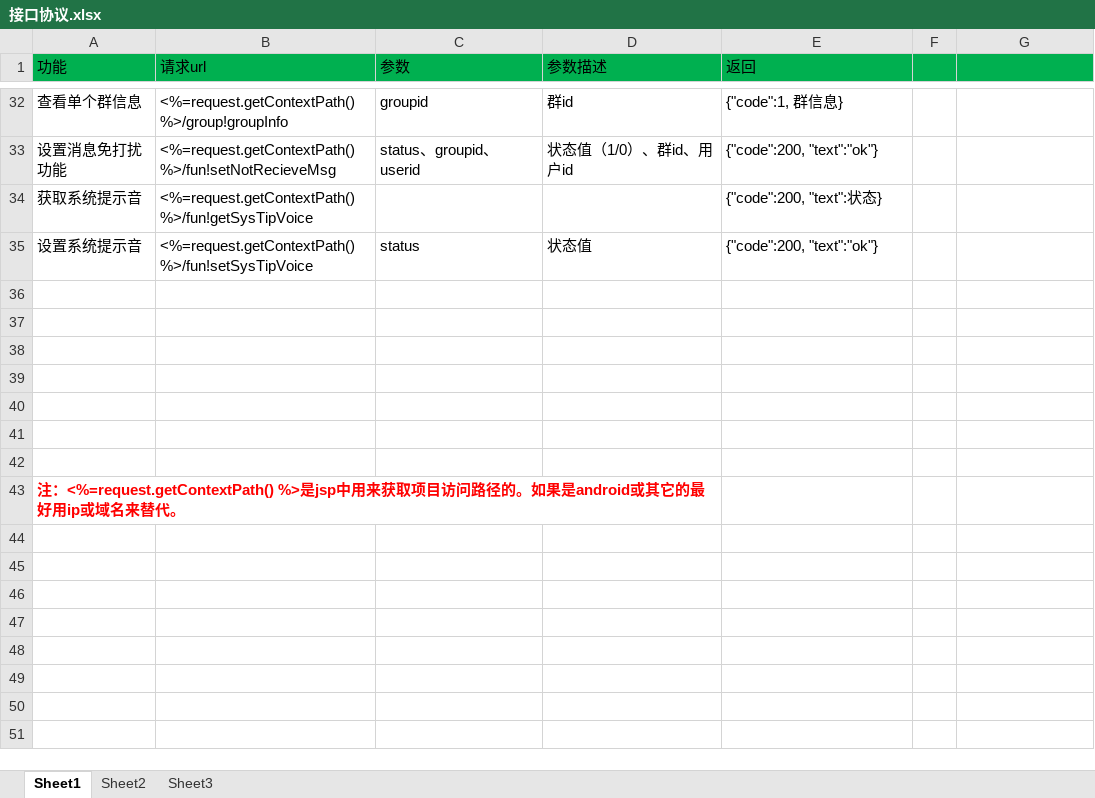
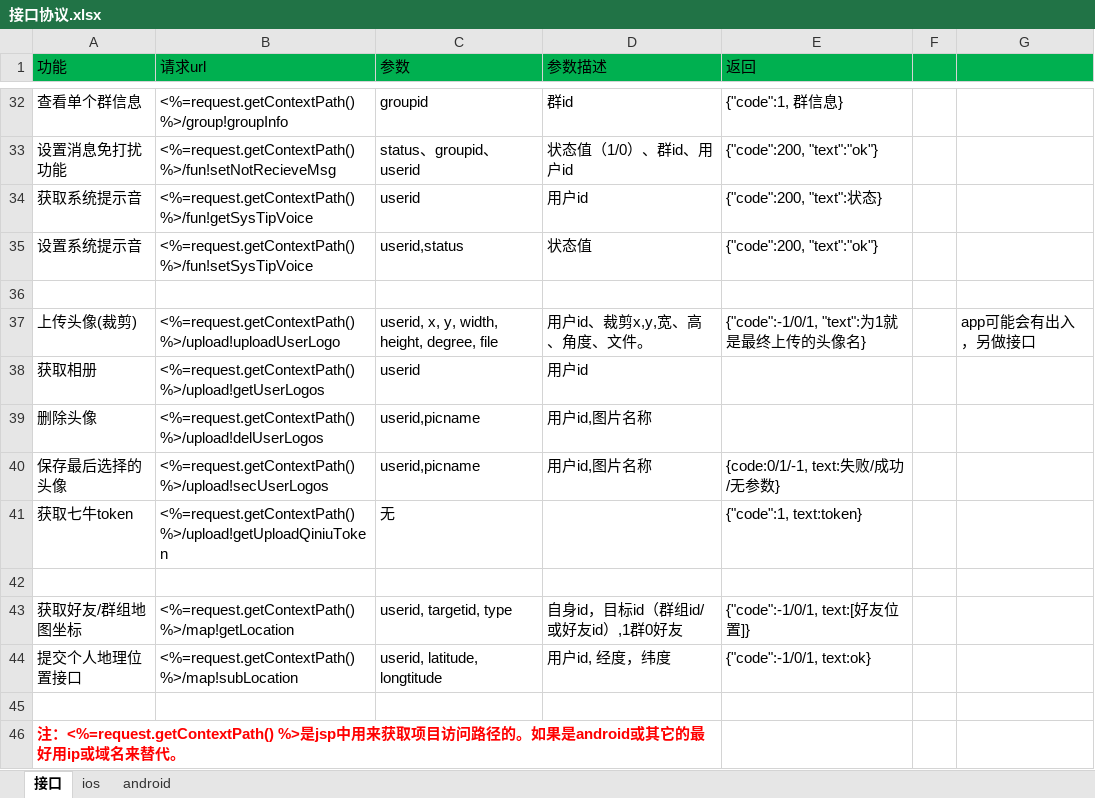
Before and after one commit to elementdavv/ims, an Excel workbook: sealtalk/doc/接口协议.xlsx, sheet 接口, drawn as a sheet; only a part is shown, gaps mark what is left out; values as stored, in another font and other column widths than the file's, no borders; removed rows and columns are numbered as before the commit, all else as after; the diff names each change by its address in the sheet, - before the commit and + after, or states it on an @@ line.

```diff
--- a/sealtalk/doc/接口协议.xlsx (sheet 接口)
+++ b/sealtalk/doc/接口协议.xlsx (sheet 接口)
-sheet tab: Sheet1
+sheet tab: 接口
-sheet tab: Sheet2
+sheet tab: ios
-sheet tab: Sheet3
+sheet tab: android
-C34 (参数): (empty)
+C34 (参数): userid
-D34 (参数描述): (empty)
+D34 (参数描述): 用户id
-C35 (参数): status
+C35 (参数): userid,status
+row 37: 上传头像(裁剪) | <%=request.getContextPath() %>/upload!uploadUserLogo | userid, x, y, width, height, degree, file | 用户id、裁剪x,y,宽、高、角度、文件。 | {"code":-1/0/1, "text":为1就是最终上传的头像名} |  | app可能会有出入，另做接口
+row 38: 获取相册 | <%=request.getContextPath() %>/upload!getUserLogos | userid | 用户id
+row 39: 删除头像 | <%=request.getContextPath() %>/upload!delUserLogos | userid,picname | 用户id,图片名称
+row 40: 保存最后选择的头像 | <%=request.getContextPath() %>/upload!secUserLogos | userid,picname | 用户id,图片名称 | {code:0/1/-1, text:失败/成功/无参数}
+row 41: 获取七牛token | <%=request.getContextPath() %>/upload!getUploadQiniuToken | 无 |  | {"code":1, text:token}
-row 43: (empty)
+row 43: 获取好友/群组地图坐标 | <%=request.getContextPath() %>/map!getLocation | userid, targetid, type | 自身id，目标id（群组id/或好友id）,1群0好友 | {"code":-1/0/1, text:[好友位置]}
-row 44: (empty)
+row 44: 提交个人地理位置接口 | <%=request.getContextPath() %>/map!subLocation | userid, latitude, longtitude | 用户id, 经度，纬度 | {"code":-1/0/1, text:ok}
-row 40: (empty)
-row 41: (empty)
```
Also changed, not shown: sheet ios, 52 other files.
